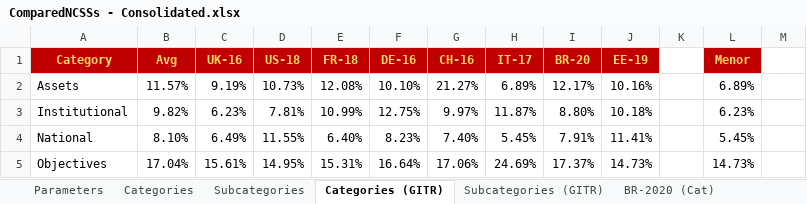
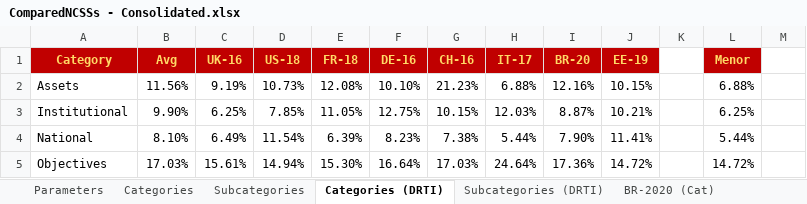
Before and after one commit to InstitutoVegetius/Compared-NCSSs, an Excel workbook: Analysis/ComparedNCSSs - Consolidated.xlsx, sheet Categories (DRTI), drawn as a sheet; only a part is shown; values as stored, in another font and other column widths than the file's, no borders; conditional formats not drawn; the diff covers the shown part only; the diff names each change by its address in the sheet, - before the commit and + after, or states it on an @@ line.

```diff
--- a/Analysis/ComparedNCSSs - Consolidated.xlsx (sheet Categories (DRTI))
+++ b/Analysis/ComparedNCSSs - Consolidated.xlsx (sheet Categories (DRTI))
-sheet tab: Categories (GITR)
+sheet tab: Categories (DRTI)
-sheet tab: Subcategories (GITR)
+sheet tab: Subcategories (DRTI)
-B2: 11.57%
+B2: 11.56%
-G2: 21.27%
+G2: 21.23%
-H2: 6.89%
+H2: 6.88%
-I2: 12.17%
+I2: 12.16%
-J2: 10.16%
+J2: 10.15%
-L2: 6.89%
+L2: 6.88%
-B3: 9.82%
+B3: 9.90%
-C3: 6.23%
+C3: 6.25%
-D3: 7.81%
+D3: 7.85%
-E3: 10.99%
+E3: 11.05%
-G3: 9.97%
+G3: 10.15%
-H3: 11.87%
+H3: 12.03%
-I3: 8.80%
+I3: 8.87%
-J3: 10.18%
+J3: 10.21%
-L3: 6.23%
+L3: 6.25%
-D4: 11.55%
+D4: 11.54%
-E4: 6.40%
+E4: 6.39%
-G4: 7.40%
+G4: 7.38%
-H4: 5.45%
+H4: 5.44%
-I4: 7.91%
+I4: 7.90%
-L4: 5.45%
+L4: 5.44%
-B5: 17.04%
+B5: 17.03%
-D5: 14.95%
+D5: 14.94%
-E5: 15.31%
+E5: 15.30%
-G5: 17.06%
+G5: 17.03%
-H5: 24.69%
+H5: 24.64%
-I5: 17.37%
+I5: 17.36%
-J5: 14.73%
+J5: 14.72%
-L5: 14.73%
+L5: 14.72%
```
Also changed, not shown: 29 edited cells elsewhere in this sheet, sheet Subcategories (DRTI), sheet Categories, sheet Subcategories, sheet IT-2017 (Sub), sheet CH-2016 (Sub), sheet EE-2019 (Sub), 11 more sheets, Analysis/ComparedNCSSs - Rules.xlsx, 37 other files.
